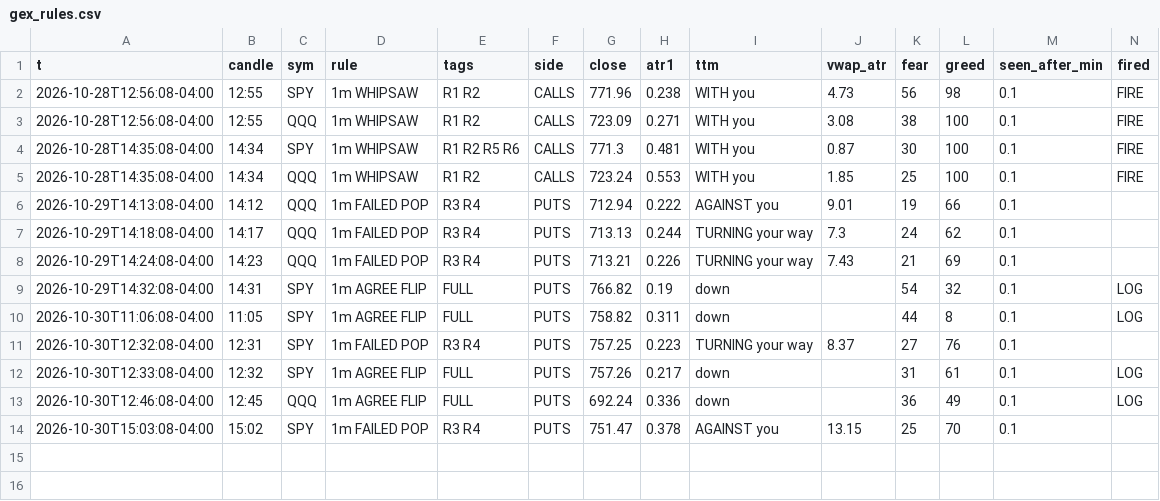
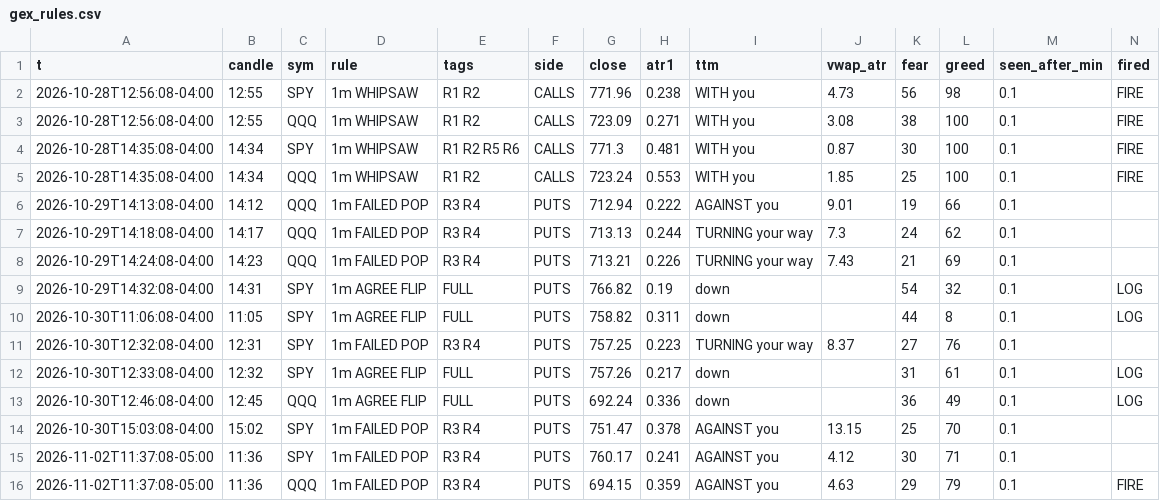
Before and after one commit to jnewsom188327/stoch-bot, a CSV file: gex_rules.csv, drawn as a sheet; only a part is shown; rows hold the shown columns only; the diff names each change by its address in the sheet, - before the commit and + after, or states it on an @@ line.

Commit message:
gex 1m rule fire 2026-11-02 11:37

```diff
--- a/gex_rules.csv
+++ b/gex_rules.csv
+row 15: 2026-11-02T11:37:08-05:00 | 11:36 | SPY | 1m FAILED POP | R3 R4 | PUTS | 760.17 | 0.241 | AGAINST you | 4.12 | 30 | 71 | 0.1
+row 16: 2026-11-02T11:37:08-05:00 | 11:36 | QQQ | 1m FAILED POP | R3 R4 | PUTS | 694.15 | 0.359 | AGAINST you | 4.63 | 29 | 79 | 0.1 | FIRE
```
Also changed, not shown: 4 other files.
